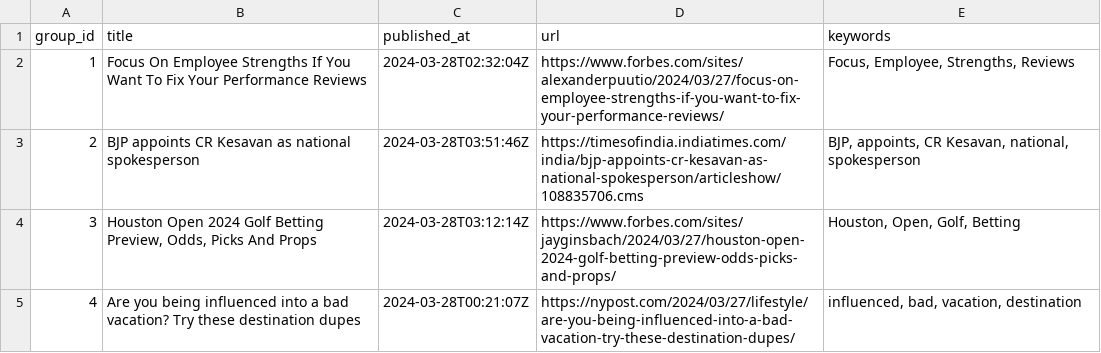
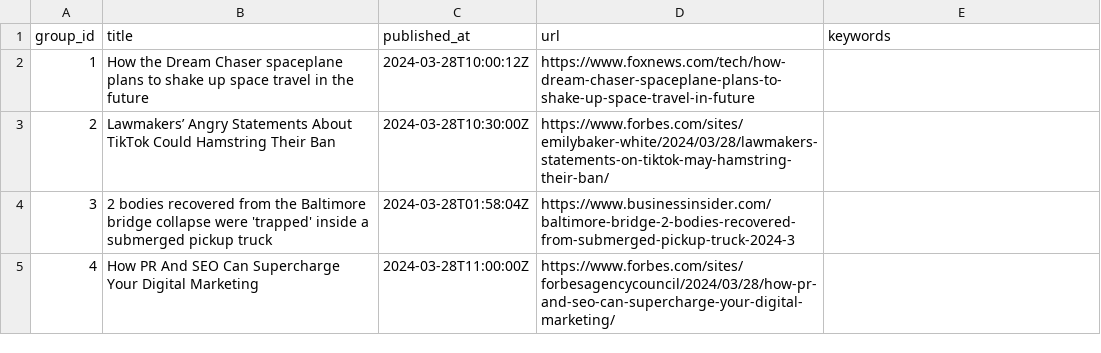
Before and after one commit to ritikaasri/newsgame, a CSV file: web/data/main.csv, drawn as a sheet.

Commit message:
Update news main.csv

```diff
--- a/web/data/main.csv
+++ b/web/data/main.csv
@@ -1,5 +1,5 @@
 group_id,title,published_at,url,keywords
-1,Focus On Employee Strengths If You Want To Fix Your Performance Reviews,2024-03-28T02:32:04Z,https://www.forbes.com/sites/alexanderpuutio/2024/03/27/focus-on-employee-strengths-if-you-want-to-fix-your-performance-reviews/,"Focus, Employee, Strengths, Reviews"
-2,BJP appoints CR Kesavan as national spokesperson,2024-03-28T03:51:46Z,https://timesofindia.indiatimes.com/india/bjp-appoints-cr-kesavan-as-national-spokesperson/articleshow/108835706.cms,"BJP, appoints, CR Kesavan, national, spokesperson"
-3,"Houston Open 2024 Golf Betting Preview, Odds, Picks And Props",2024-03-28T03:12:14Z,https://www.forbes.com/sites/jayginsbach/2024/03/27/houston-open-2024-golf-betting-preview-odds-picks-and-props/,"Houston, Open, Golf, Betting"
-4,Are you being influenced into a bad vacation? Try these destination dupes,2024-03-28T00:21:07Z,https://nypost.com/2024/03/27/lifestyle/are-you-being-influenced-into-a-bad-vacation-try-these-destination-dupes/,"influenced, bad, vacation, destination"
+1,How the Dream Chaser spaceplane plans to shake up space travel in the future,2024-03-28T10:00:12Z,https://www.foxnews.com/tech/how-dream-chaser-spaceplane-plans-to-shake-up-space-travel-in-future,
+2,Lawmakers’ Angry Statements About TikTok Could Hamstring Their Ban,2024-03-28T10:30:00Z,https://www.forbes.com/sites/emilybaker-white/2024/03/28/lawmakers-statements-on-tiktok-may-hamstring-their-ban/,
+3,2 bodies recovered from the Baltimore bridge collapse were 'trapped' inside a submerged pickup truck,2024-03-28T01:58:04Z,https://www.businessinsider.com/baltimore-bridge-2-bodies-recovered-from-submerged-pickup-truck-2024-3,
+4,How PR And SEO Can Supercharge Your Digital Marketing,2024-03-28T11:00:00Z,https://www.forbes.com/sites/forbesagencycouncil/2024/03/28/how-pr-and-seo-can-supercharge-your-digital-marketing/,
```
